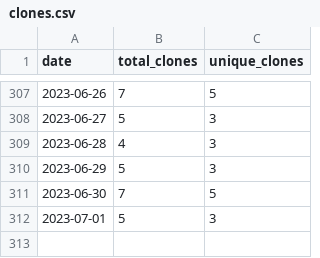
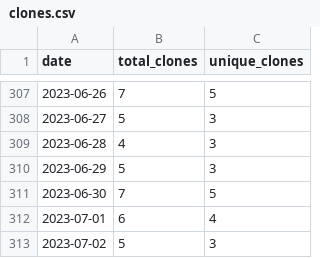
Before and after one commit to wumphlett/COMP-5700, a CSV file: .traffic/clones.csv, drawn as a sheet; only a part is shown, gaps mark what is left out.

Commit message:
Updating repository traffic

```diff
--- a/.traffic/clones.csv
+++ b/.traffic/clones.csv
@@ -311,2 +311,3 @@ date,total_clones,unique_clones
 2023-06-30,7,5
-2023-07-01,5,3
+2023-07-01,6,4
+2023-07-02,5,3
```
Also changed, not shown: .traffic/views.csv, 3 other files.
